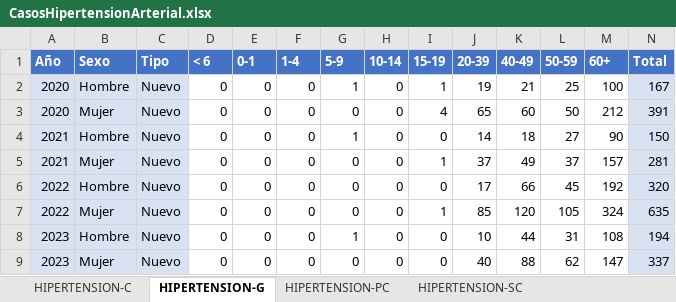
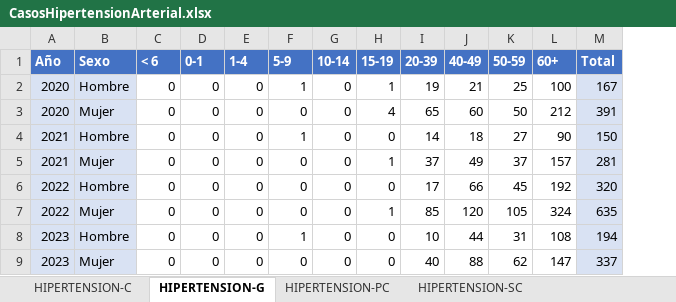
Before and after one commit to nom-gv/Graphics_Municipality, an Excel workbook: CasosHipertensionArterial.xlsx, sheet HIPERTENSION-G, drawn as a sheet; values as stored, in another font and other column widths than the file's, no borders; charts and pictures and table styles not drawn; the diff names each change by its address in the sheet, - before the commit and + after, or states it on an @@ line.

```diff
--- a/CasosHipertensionArterial.xlsx (sheet HIPERTENSION-G)
+++ b/CasosHipertensionArterial.xlsx (sheet HIPERTENSION-G)
-column C (Tipo), rows 2-9: all Nuevo
```
Also changed, not shown: sheet HIPERTENSION-C, sheet HIPERTENSION-PC, sheet HIPERTENSION-SC, formulas that keep their value, charts or pictures, 1 other file.
